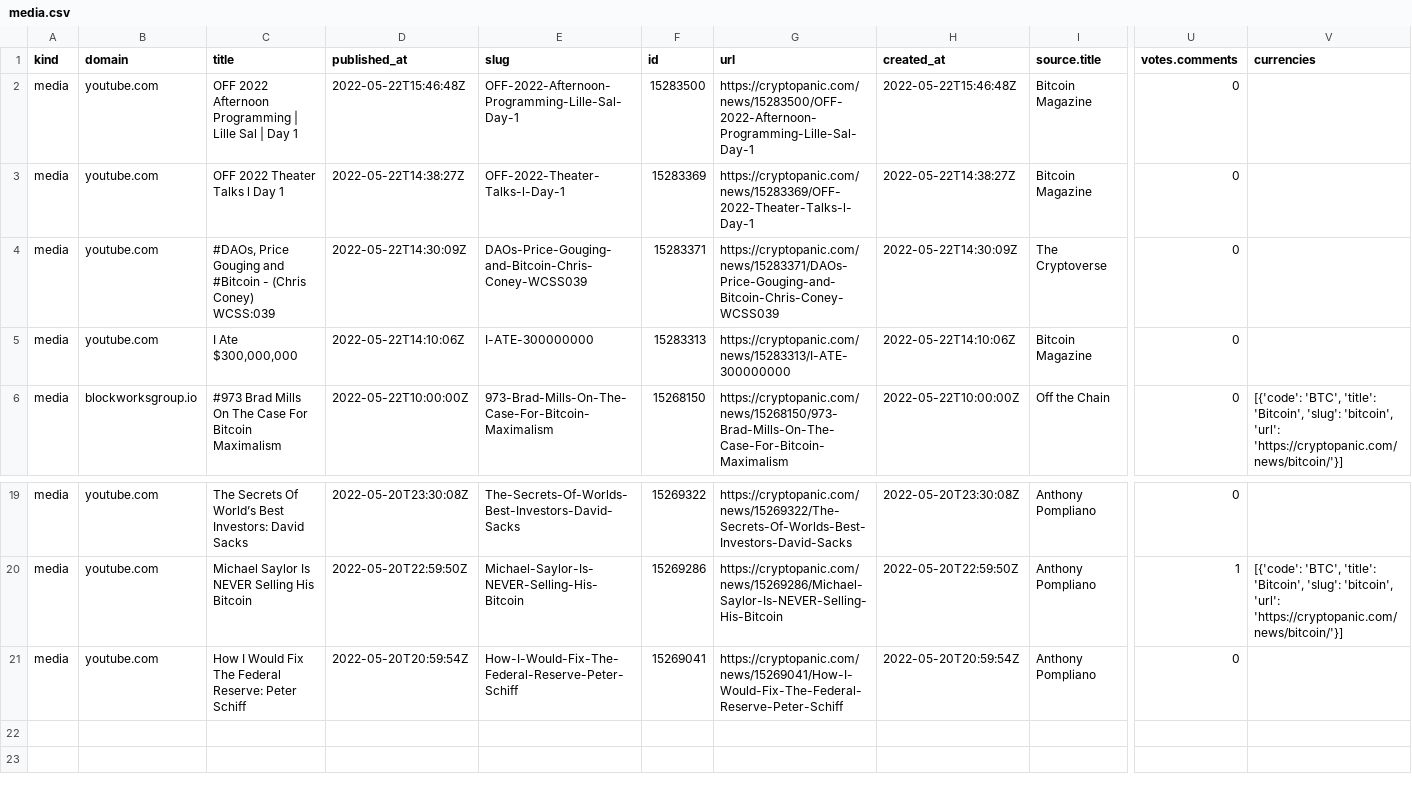
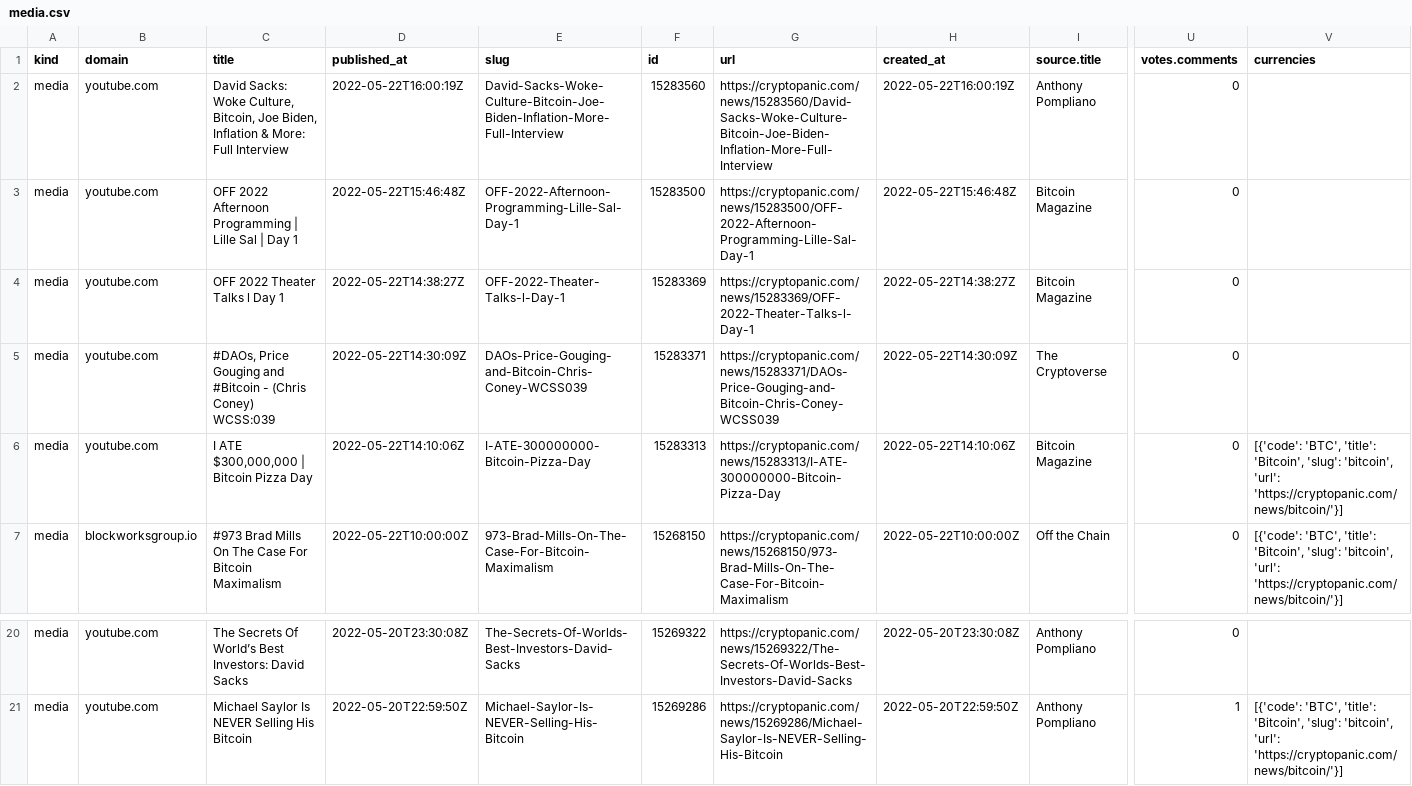
Before and after one commit to ho-steven/fyp_dev, a CSV file: csv/media.csv, drawn as a sheet; only a part is shown, gaps mark what is left out; removed rows and columns are numbered as before the commit, all else as after; rows hold the shown columns only; the diff names each change by its address in the sheet, - before the commit and + after, or states it on an @@ line.

```diff
--- a/csv/media.csv
+++ b/csv/media.csv
+row 2: media | youtube.com | David Sacks: Woke Culture, Bitcoin, Joe Biden, Inflation & More: Full Interview | 2022-05-22T16:00:19Z | David-Sacks-Woke-Culture-Bitcoin-Joe-Biden-Inflation-More-Full-Interview | 15283560 | https://cryptopanic.com/news/15283560/David-Sacks-Woke-Culture-Bitcoin-Joe-Biden-Inflation-More-Full-Interview | 2022-05-22T16:00:19Z | Anthony Pompliano | 0
-C6 (title): I Ate $300,000,000
+C6 (title): I ATE $300,000,000 | Bitcoin Pizza Day
-E6 (slug): I-ATE-300000000
+E6 (slug): I-ATE-300000000-Bitcoin-Pizza-Day
-G6 (url): https://cryptopanic.com/news/15283313/I-ATE-300000000
+G6 (url): https://cryptopanic.com/news/15283313/I-ATE-300000000-Bitcoin-Pizza-Day
-V6 (currencies): (empty)
+V6 (currencies): [{'code': 'BTC', 'title': 'Bitcoin', 'slug': 'bitcoin', 'url': 'https://cryptopanic.com/news/bitcoin/'}]
-row 21: media | youtube.com | How I Would Fix The Federal Reserve: Peter Schiff | 2022-05-20T20:59:54Z | How-I-Would-Fix-The-Federal-Reserve-Peter-Schiff | 15269041 | https://cryptopanic.com/news/15269041/How-I-Would-Fix-The-Federal-Reserve-Peter-Schiff | 2022-05-20T20:59:54Z | Anthony Pompliano | 0
```
Also changed, not shown: csv/market.csv, csv/news.csv, 7 other files.
